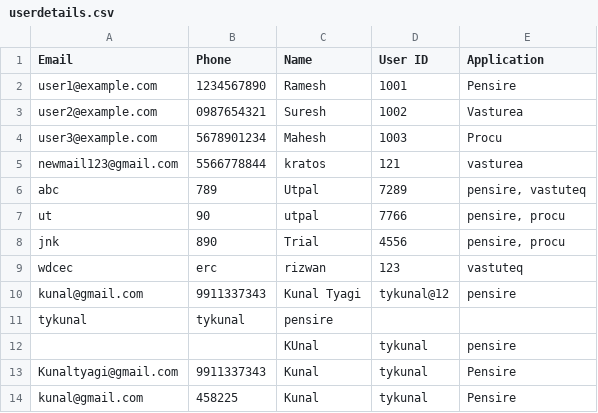
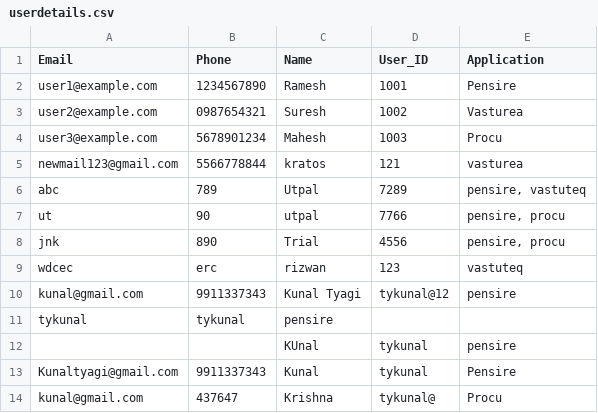
Before and after one commit to Tykunal/chatbotGenNext, a CSV file: userdetails.csv, drawn as a sheet.

```diff
--- a/userdetails.csv
+++ b/userdetails.csv
@@ -1,2 +1,2 @@
-Email,Phone,Name,User ID,Application
+Email,Phone,Name,User_ID,Application
 user1@example.com,1234567890,Ramesh,1001,Pensire
@@ -13,2 +13,2 @@ tykunal,tykunal,pensire
 Kunaltyagi@gmail.com,9911337343,Kunal,tykunal,Pensire
-kunal@gmail.com,458225,Kunal,tykunal,Pensire
+kunal@gmail.com,437647,Krishna,tykunal@,Procu
```
Also changed, not shown: 2 other files.
